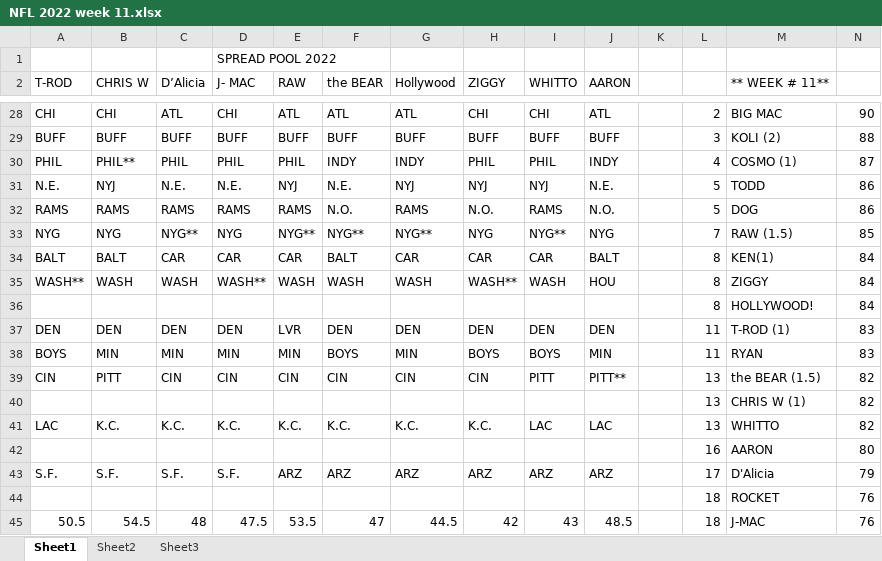
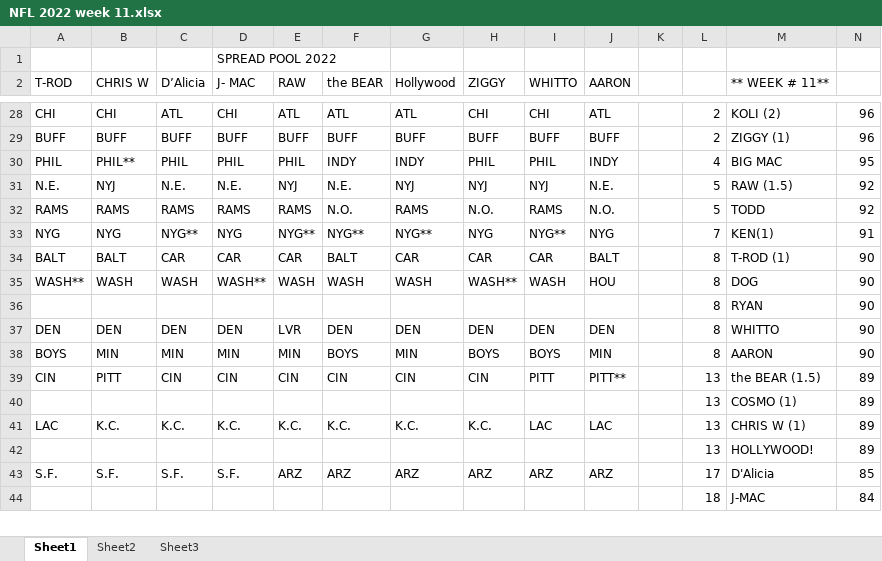
Before and after one commit to kenjdavidson/jimbos-nfl-pool, an Excel workbook: content/_data/NFL 2022 week 11.xlsx, sheet Sheet1, drawn as a sheet; only a part is shown, gaps mark what is left out; values as stored, in another font and other column widths than the file's, no cell formats; removed rows and columns are numbered as before the commit, all else as after; the diff covers the shown part only; the diff names each change by its address in the sheet, - before the commit and + after, or states it on an @@ line.

Commit message:
chore(standings): week 11 update

```diff
--- a/content/_data/NFL 2022 week 11.xlsx (sheet Sheet1)
+++ b/content/_data/NFL 2022 week 11.xlsx (sheet Sheet1)
-M28 (** WEEK # 11**): BIG MAC
+M28 (** WEEK # 11**): KOLI (2)
-N28: 90
+N28: 96
-L29: 3
+L29: 2
-M29 (** WEEK # 11**): KOLI (2)
+M29 (** WEEK # 11**): ZIGGY (1)
-N29: 88
+N29: 96
-M30 (** WEEK # 11**): COSMO (1)
+M30 (** WEEK # 11**): BIG MAC
-N30: 87
+N30: 95
-M31 (** WEEK # 11**): TODD
+M31 (** WEEK # 11**): RAW (1.5)
-N31:N32: 86
+N31:N32: 92
-M32 (** WEEK # 11**): DOG
+M32 (** WEEK # 11**): TODD
-M33 (** WEEK # 11**): RAW (1.5)
+M33 (** WEEK # 11**): KEN(1)
-N33: 85
+N33: 91
-M34 (** WEEK # 11**): KEN(1)
+M34 (** WEEK # 11**): T-ROD (1)
-N34:N35: 84
+N34:N35: 90
-M35 (** WEEK # 11**): ZIGGY
+M35 (** WEEK # 11**): DOG
-row 36:  |  |  |  |  |  |  |  |  |  |  | 8 | HOLLYWOOD! | 84
+row 36:  |  |  |  |  |  |  |  |  |  |  | 8 | RYAN | 90
-L37:L38: 11
+L37:L38: 8
-M37 (** WEEK # 11**): T-ROD (1)
+M37 (** WEEK # 11**): WHITTO
-N37:N38: 83
+N37:N38: 90
-M38 (** WEEK # 11**): RYAN
+M38 (** WEEK # 11**): AARON
-N39: 82
+N39: 89
-row 40:  |  |  |  |  |  |  |  |  |  |  | 13 | CHRIS W (1) | 82
+row 40:  |  |  |  |  |  |  |  |  |  |  | 13 | COSMO (1) | 89
-M41 (** WEEK # 11**): WHITTO
+M41 (** WEEK # 11**): CHRIS W (1)
-N41: 82
+N41: 89
-row 42:  |  |  |  |  |  |  |  |  |  |  | 16 | AARON | 80
+row 42:  |  |  |  |  |  |  |  |  |  |  | 13 | HOLLYWOOD! | 89
-N43: 79
+N43: 85
-row 44:  |  |  |  |  |  |  |  |  |  |  | 18 | ROCKET | 76
-row 45: 50.5 | 54.5 | 48 | 47.5 | 53.5 | 47 | 44.5 | 42 | 43 | 48.5 |  | 18 | J-MAC | 76
+row 44:  |  |  |  |  |  |  |  |  |  |  | 18 | J-MAC | 84
```
Also changed, not shown: 1 added row and 32 edited cells elsewhere in this sheet, cell formats.
